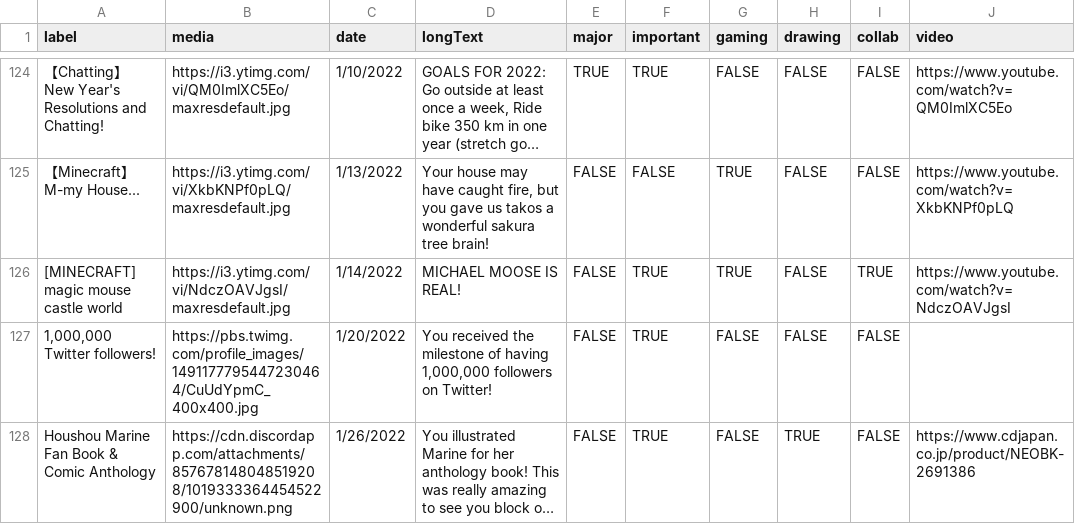
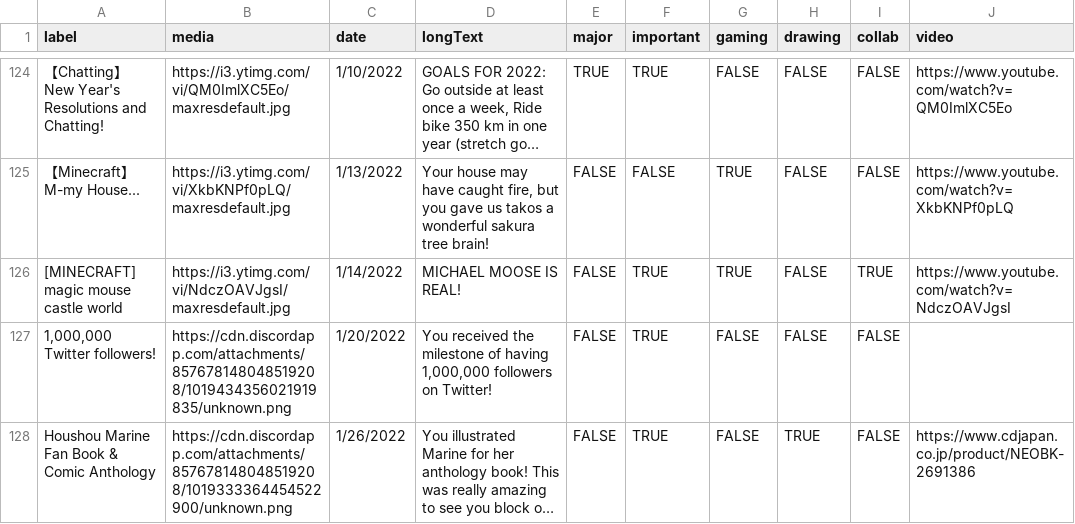
Before and after one commit to yu-yu-yu-yu-yu/Ina-aniniversary-project, a CSV file: src/static/Ina Anniversary Milestones.csv, drawn as a sheet; only a part is shown, gaps mark what is left out; long unchanged cells end in …; the diff covers the shown part only; the diff names each change by its address in the sheet, - before the commit and + after, or states it on an @@ line.

Commit message:
Lore and milestones fixup

```diff
--- a/src/static/Ina Anniversary Milestones.csv
+++ b/src/static/Ina Anniversary Milestones.csv
-B127 (media): https://pbs.twimg.com/profile_images/1491177795447230464/CuUdYpmC_400x400.jpg
+B127 (media): https://cdn.discordapp.com/attachments/857678148048519208/1019434356021919835/unknown.png
```
Also changed, not shown: 5 edited cells elsewhere in this file, 3 other files.
